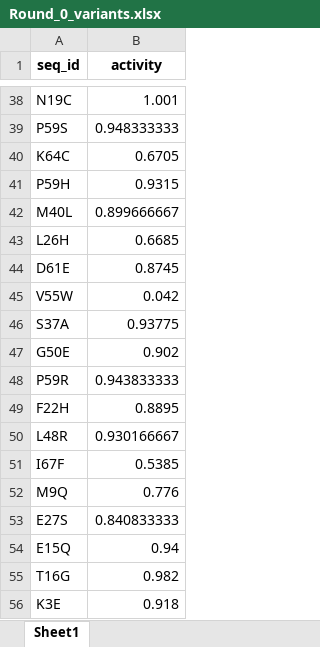
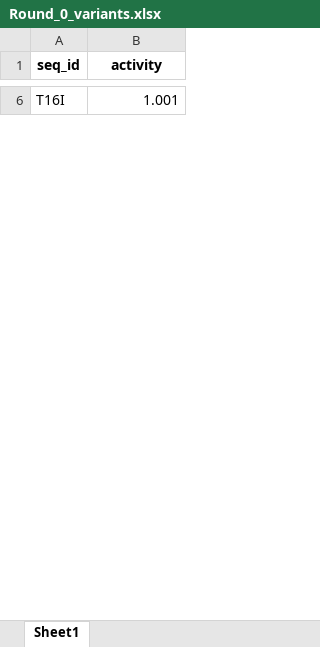
Before and after one commit to JBEI/foldy-internal, an Excel workbook: backend/src/evolve/Kelsic_Data_foldy/Round_0_variants.xlsx, sheet Sheet1, drawn as a sheet; only a part is shown, gaps mark what is left out; values as stored, in another font and other column widths than the file's, no borders; removed rows and columns are numbered as before the commit, all else as after; the diff covers the shown part only; the diff names each change by its address in the sheet, - before the commit and + after, or states it on an @@ line.

```diff
--- a/backend/src/evolve/Kelsic_Data_foldy/Round_0_variants.xlsx (sheet Sheet1)
+++ b/backend/src/evolve/Kelsic_Data_foldy/Round_0_variants.xlsx (sheet Sheet1)
-A6 (seq_id): N19C
+A6 (seq_id): T16I
-row 39: P59S | 0.948333333
-row 40: K64C | 0.6705
-row 41: P59H | 0.9315
-row 42: M40L | 0.899666667
-row 43: L26H | 0.6685
-row 44: D61E | 0.8745
-row 45: V55W | 0.042
-row 46: S37A | 0.93775
-row 47: G50E | 0.902
-row 48: P59R | 0.943833333
-row 49: F22H | 0.8895
-row 50: L48R | 0.930166667
-row 51: I67F | 0.5385
-row 52: M9Q | 0.776
-row 53: E27S | 0.840833333
-row 54: E15Q | 0.94
-row 55: T16G | 0.982
-row 56: K3E | 0.918
```
Also changed, not shown: 19 added rows and 81 removed rows elsewhere in this sheet, backend/src/evolve/Kelsic_Data_foldy/Round_2_top_variants.xlsx, backend/src/evolve/Kelsic_Data_foldy/Round_3_top_variants.xlsx, 7 other files.
